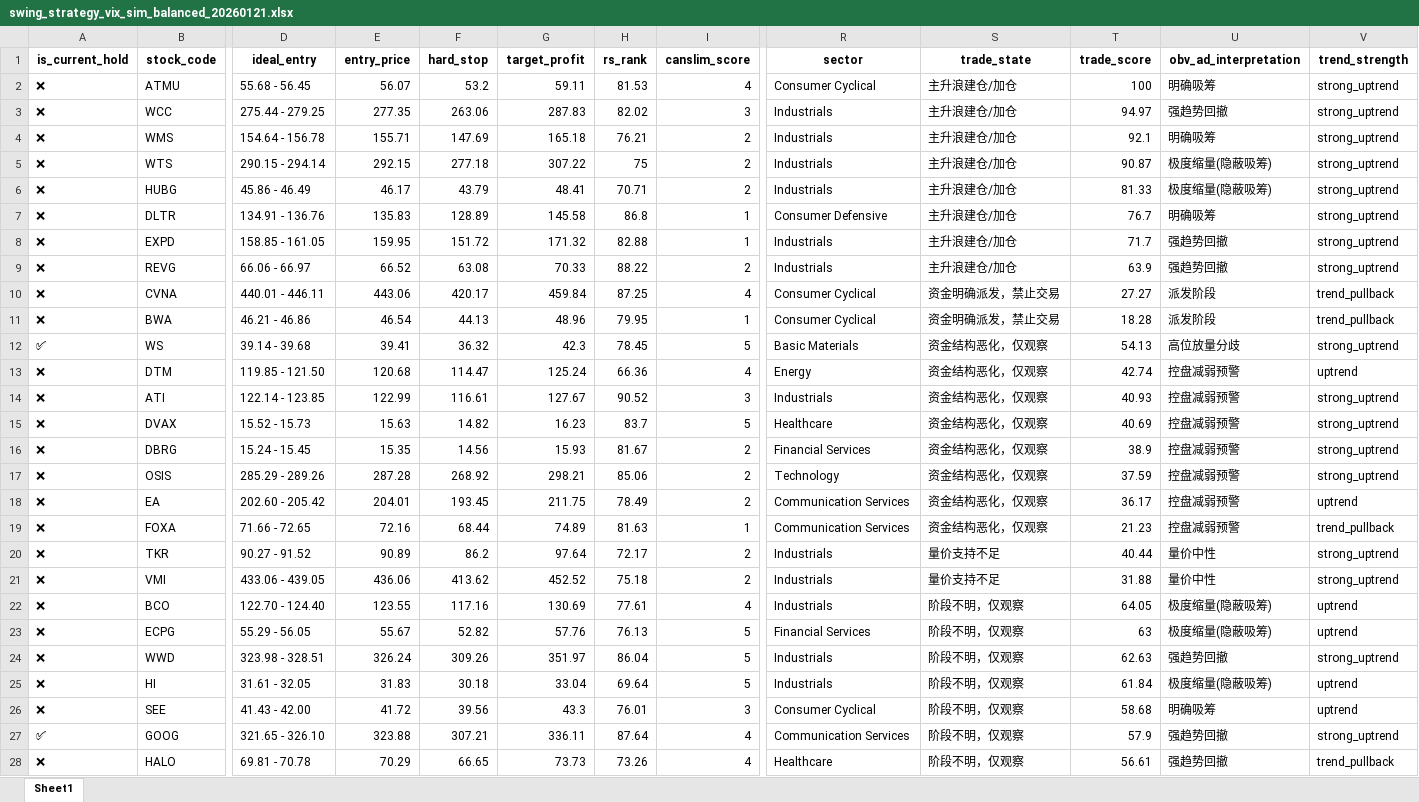
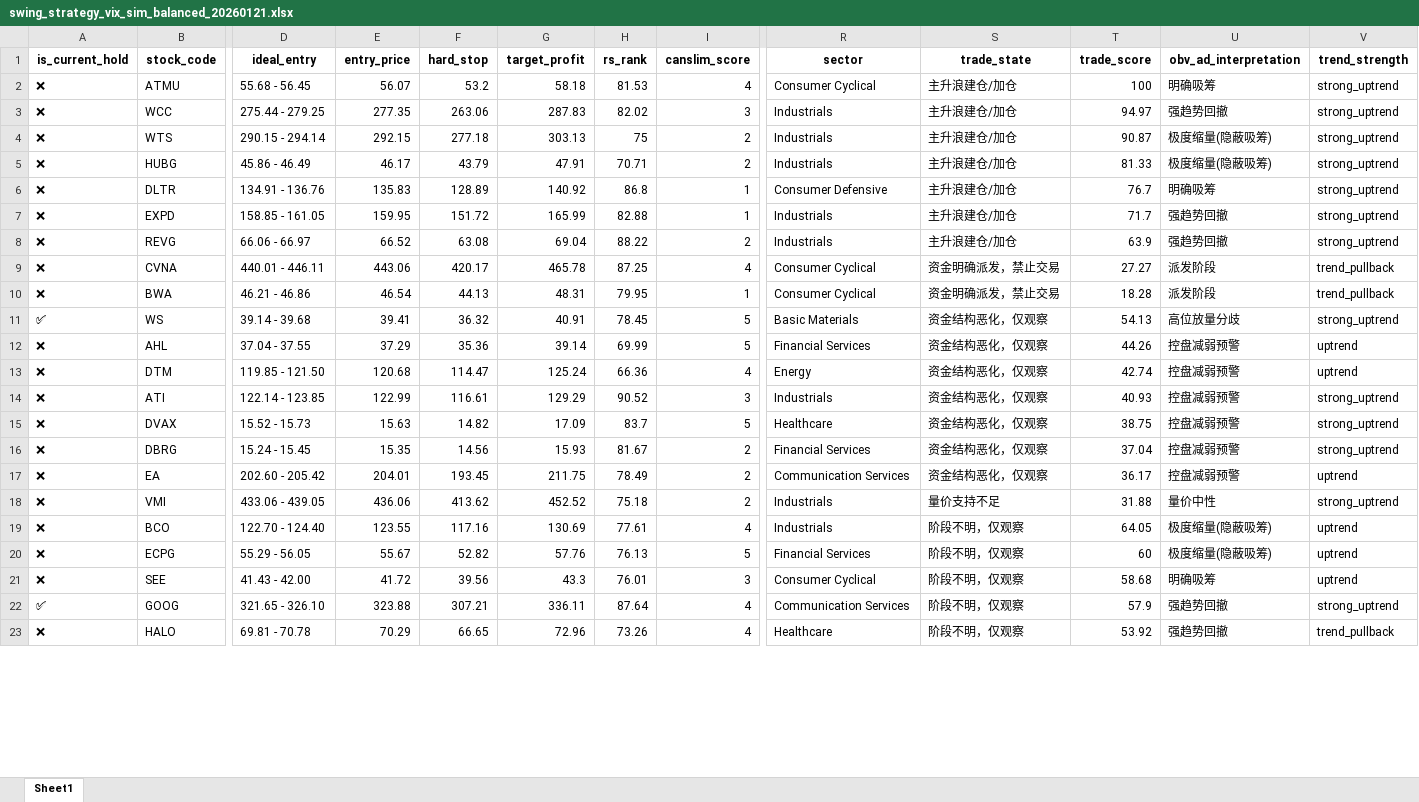
Before and after one commit to bumblezhou/daily_momentum_scanner, an Excel workbook: swing_strategy_vix_sim_balanced_20260121.xlsx, sheet Sheet1, drawn as a sheet; only a part is shown, gaps mark what is left out; values as stored, in another font and other column widths than the file's, no borders; removed rows and columns are numbered as before the commit, all else as after; rows hold the shown columns only; the diff covers the shown part only; the diff names each change by its address in the sheet, - before the commit and + after, or states it on an @@ line.

```diff
--- a/swing_strategy_vix_sim_balanced_20260121.xlsx (sheet Sheet1)
+++ b/swing_strategy_vix_sim_balanced_20260121.xlsx (sheet Sheet1)
-G2 (target_profit): 59.11
+G2 (target_profit): 58.18
-row 4: ❌ | WMS | 154.64 - 156.78 | 155.71 | 147.69 | 165.18 | 76.21 | 2 | Industrials | 主升浪建仓/加仓 | 92.1 | 明确吸筹 | strong_uptrend
-G4 (target_profit): 307.22
+G4 (target_profit): 303.13
-G5 (target_profit): 48.41
+G5 (target_profit): 47.91
-G6 (target_profit): 145.58
+G6 (target_profit): 140.92
-G7 (target_profit): 171.32
+G7 (target_profit): 165.99
-G8 (target_profit): 70.33
+G8 (target_profit): 69.04
-G9 (target_profit): 459.84
+G9 (target_profit): 465.78
-G10 (target_profit): 48.96
+G10 (target_profit): 48.31
-G11 (target_profit): 42.3
+G11 (target_profit): 40.91
+row 12: ❌ | AHL | 37.04 - 37.55 | 37.29 | 35.36 | 39.14 | 69.99 | 5 | Financial Services | 资金结构恶化，仅观察 | 44.26 | 控盘减弱预警 | uptrend
-G14 (target_profit): 127.67
+G14 (target_profit): 129.29
-G15 (target_profit): 16.23
+G15 (target_profit): 17.09
-T15 (trade_score): 40.69
+T15 (trade_score): 38.75
-T16 (trade_score): 38.9
+T16 (trade_score): 37.04
-row 17: ❌ | OSIS | 285.29 - 289.26 | 287.28 | 268.92 | 298.21 | 85.06 | 2 | Technology | 资金结构恶化，仅观察 | 37.59 | 控盘减弱预警 | strong_uptrend
-row 19: ❌ | FOXA | 71.66 - 72.65 | 72.16 | 68.44 | 74.89 | 81.63 | 1 | Communication Services | 资金结构恶化，仅观察 | 21.23 | 控盘减弱预警 | trend_pullback
-row 20: ❌ | TKR | 90.27 - 91.52 | 90.89 | 86.2 | 97.64 | 72.17 | 2 | Industrials | 量价支持不足 | 40.44 | 量价中性 | strong_uptrend
-T20 (trade_score): 63
+T20 (trade_score): 60
-row 24: ❌ | WWD | 323.98 - 328.51 | 326.24 | 309.26 | 351.97 | 86.04 | 5 | Industrials | 阶段不明，仅观察 | 62.63 | 强趋势回撤 | strong_uptrend
-row 25: ❌ | HI | 31.61 - 32.05 | 31.83 | 30.18 | 33.04 | 69.64 | 5 | Industrials | 阶段不明，仅观察 | 61.84 | 极度缩量(隐蔽吸筹) | uptrend
-G23 (target_profit): 73.73
+G23 (target_profit): 72.96
-T23 (trade_score): 56.61
+T23 (trade_score): 53.92
```
Also changed, not shown: 3 added rows, 16 removed rows and 33 edited cells elsewhere in this sheet, 11 other files.
